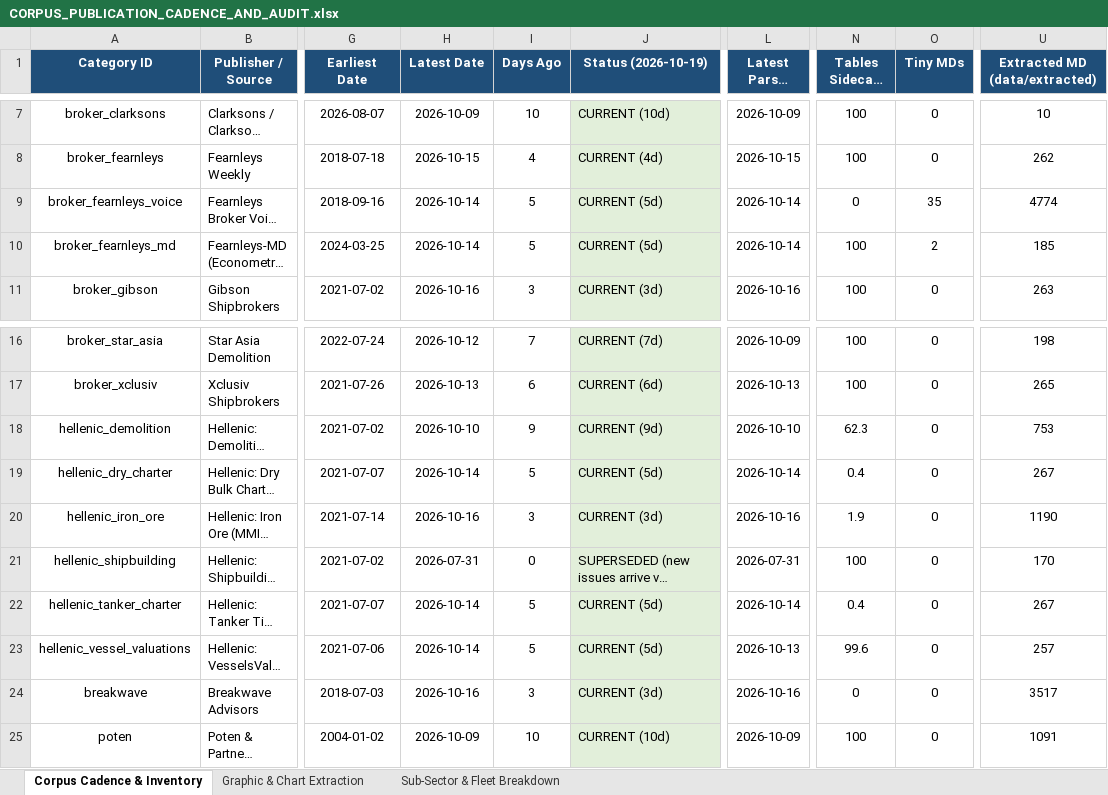
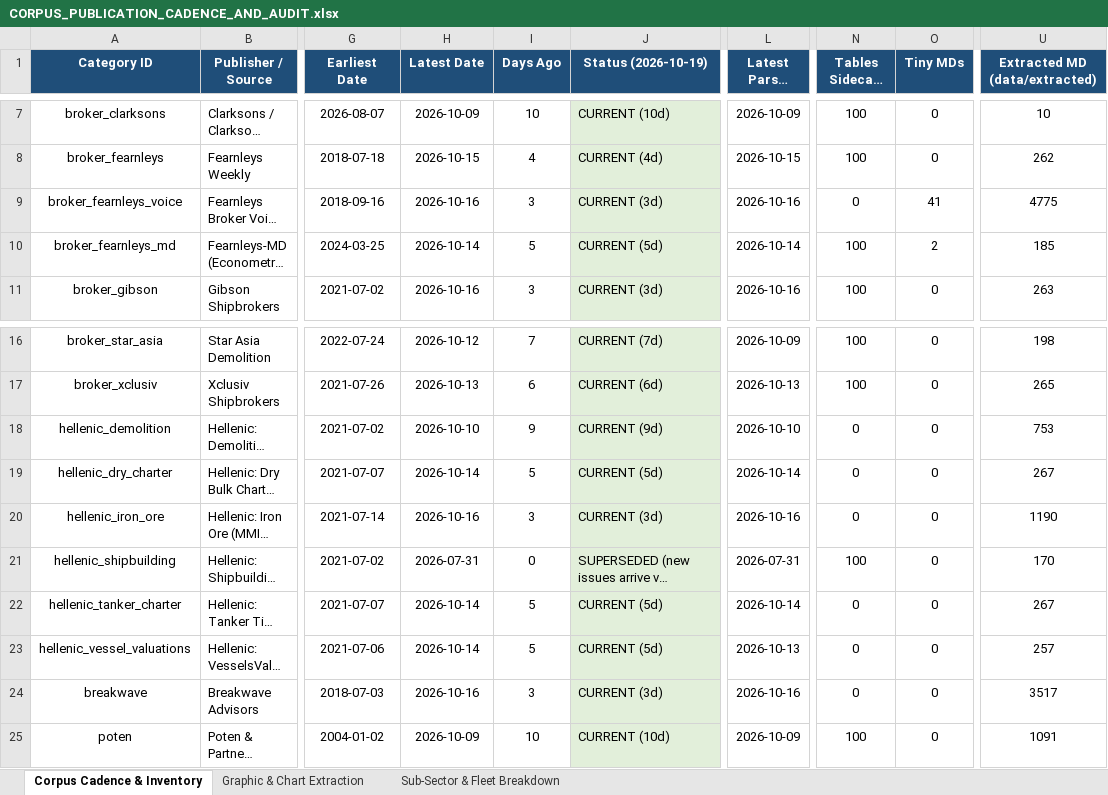
Before and after one commit to yieldchaser/Shipping, an Excel workbook: corpus/CORPUS_PUBLICATION_CADENCE_AND_AUDIT.xlsx, sheet Corpus Cadence & Inventory, drawn as a sheet; only a part is shown, gaps mark what is left out; long unchanged cells end in …; values as stored, in another font and other column widths than the file's, no borders; the diff names each change by its address in the sheet, - before the commit and + after, or states it on an @@ line.

Commit message:
data(offshore): ingest latest Seabreeze market report, dayrate series, and update cadence audit [skip ci]

```diff
--- a/corpus/CORPUS_PUBLICATION_CADENCE_AND_AUDIT.xlsx (sheet Corpus Cadence & Inventory)
+++ b/corpus/CORPUS_PUBLICATION_CADENCE_AND_AUDIT.xlsx (sheet Corpus Cadence & Inventory)
-H9 (Latest Date): 2026-10-14
+H9 (Latest Date): 2026-10-16
-I9 (Days Ago): 5
+I9 (Days Ago): 3
-J9 (Status (2026-10-19)): CURRENT (5d)
+J9 (Status (2026-10-19)): CURRENT (3d)
-L9 (Latest Parsed MD): 2026-10-14
+L9 (Latest Parsed MD): 2026-10-16
-O9 (Tiny MDs): 35
+O9 (Tiny MDs): 41
-U9 (Extracted MD (data/extracted)): 4774
+U9 (Extracted MD (data/extracted)): 4775
-N18 (Tables Sidecars %): 62.3
+N18 (Tables Sidecars %): 0
-N19 (Tables Sidecars %): 0.4
+N19 (Tables Sidecars %): 0
-N20 (Tables Sidecars %): 1.9
+N20 (Tables Sidecars %): 0
-N22 (Tables Sidecars %): 0.4
+N22 (Tables Sidecars %): 0
-N23 (Tables Sidecars %): 99.6
+N23 (Tables Sidecars %): 0
```
Also changed, not shown: data/extracted/series/corpus_publication_cadence_and_audit.xlsx, 9 other files.
